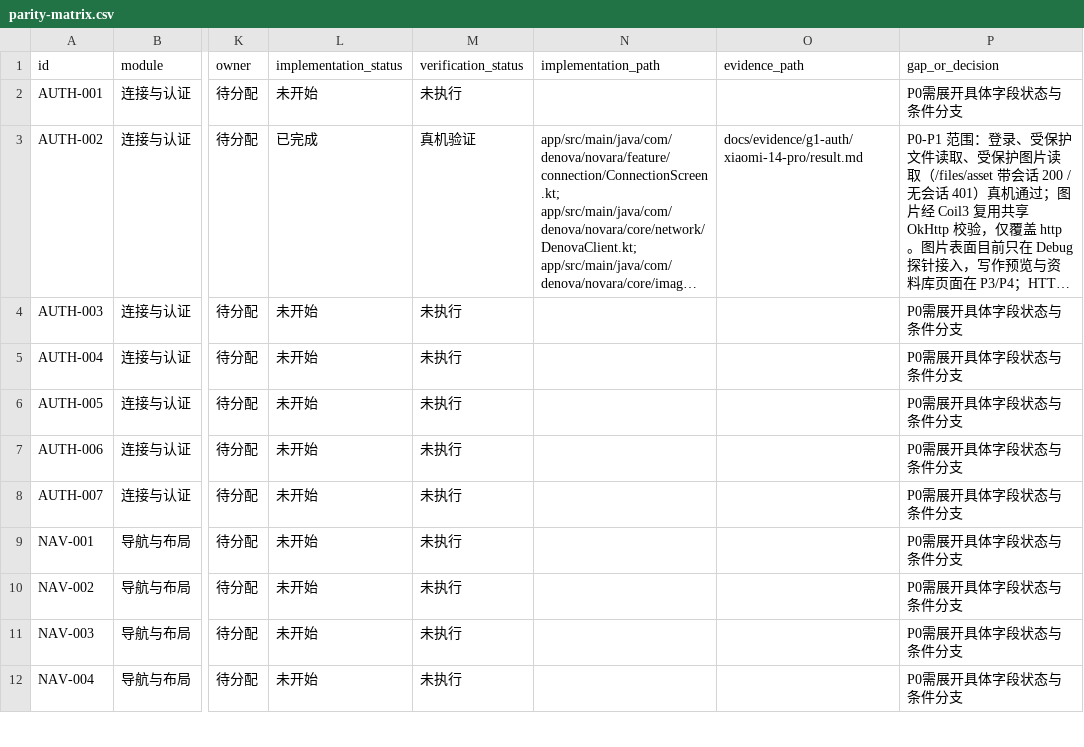
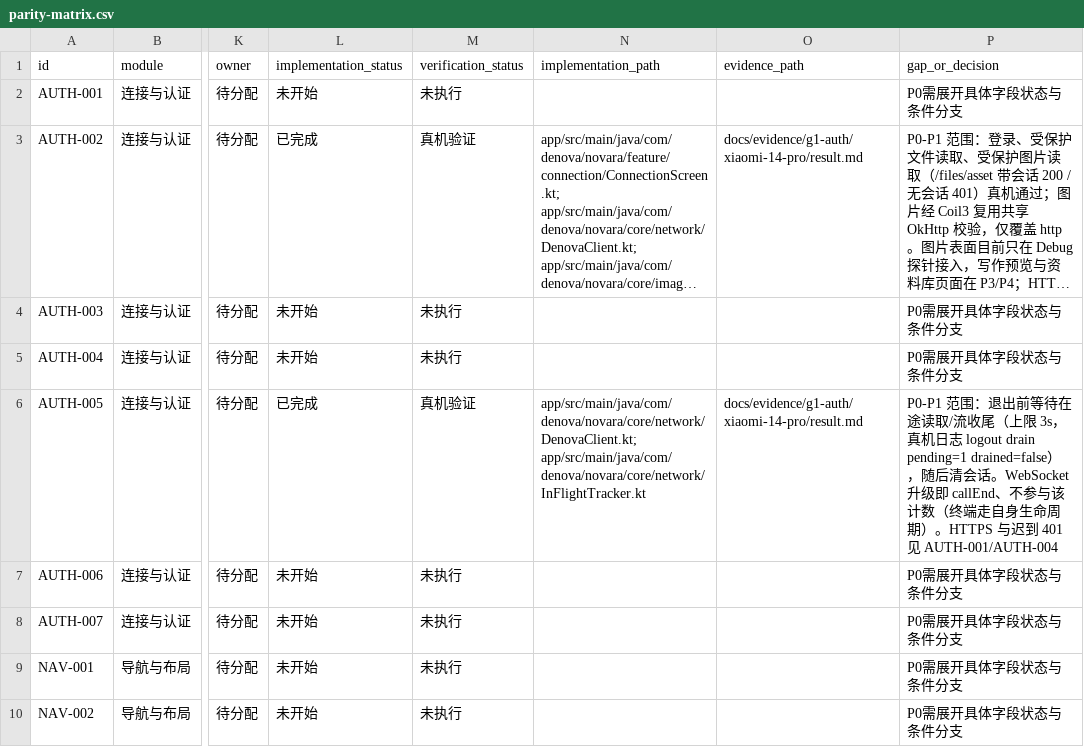
Before and after one commit to SeraphHsing/Denova-Android, a CSV file: docs/android-web-parity/parity-matrix.csv, drawn as a sheet; only a part is shown, gaps mark what is left out; the shorter side is filled out with more unchanged rows; long unchanged cells end in …; the diff names each change by its address in the sheet, - before the commit and + after, or states it on an @@ line.

Commit message:
test(g1): 退出等待真机验证并回写 AUTH-005
- 真机：Agent 长提示流式生成中退出 -> logout drain pending=1 drained=false after=3000ms

- 备好 tools/g1_pair_consume.py 消费脚本；pair（链接仅限服务器本机）与 HTTPS（无 TLS 部署）因环境阻塞，指令写入证据文件

- 矩阵 9 条已完成 / 109 条未开始；STATUS/README/下一步同步

- 文档链接与 27 个锚点通过

```diff
--- a/docs/android-web-parity/parity-matrix.csv
+++ b/docs/android-web-parity/parity-matrix.csv
-L6 (implementation_status): 未开始
+L6 (implementation_status): 已完成
-M6 (verification_status): 未执行
+M6 (verification_status): 真机验证
-N6 (implementation_path): (empty)
+N6 (implementation_path): app/src/main/java/com/denova/novara/core/network/DenovaClient.kt; app/src/main/java/com/denova/novara/core/network/InFlightTracker.kt
-O6 (evidence_path): (empty)
+O6 (evidence_path): docs/evidence/g1-auth/xiaomi-14-pro/result.md
-P6 (gap_or_decision): P0需展开具体字段状态与条件分支
+P6 (gap_or_decision): P0-P1 范围：退出前等待在途读取/流收尾（上限 3s，真机日志 logout drain pending=1 drained=false），随后清会话。WebSocket 升级即 callEnd、不参与该计数（终端走自身生命周期）。HTTPS 与迟到 401 见 AUTH-001/AUTH-004
```
Also changed, not shown: 4 other files.
